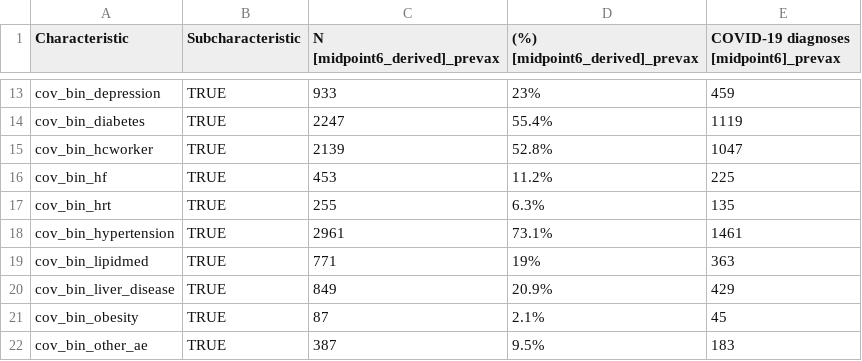
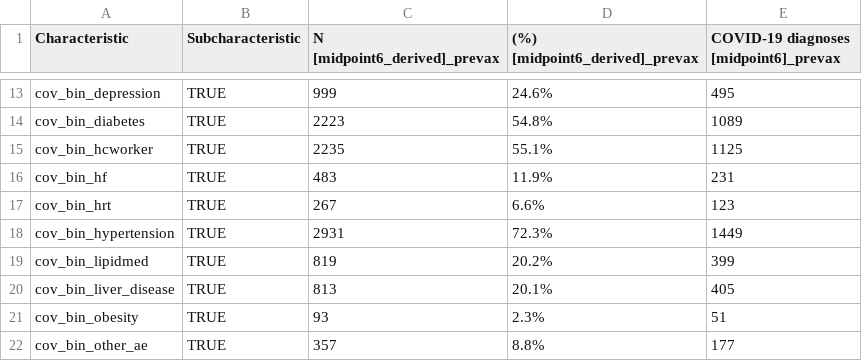
Before and after one commit to opensafely/post-covid-cvd-methods, a CSV file: output/make_output/table1_output_midpoint6.csv, drawn as a sheet; only a part is shown, gaps mark what is left out; the diff covers the shown part only; the diff names each change by its address in the sheet, - before the commit and + after, or states it on an @@ line.

```diff
--- a/output/make_output/table1_output_midpoint6.csv
+++ b/output/make_output/table1_output_midpoint6.csv
-C13 (N [midpoint6_derived]_prevax): 933
+C13 (N [midpoint6_derived]_prevax): 999
-D13 ((%) [midpoint6_derived]_prevax): 23%
+D13 ((%) [midpoint6_derived]_prevax): 24.6%
-E13: 459
+E13: 495
-C14 (N [midpoint6_derived]_prevax): 2247
+C14 (N [midpoint6_derived]_prevax): 2223
-D14 ((%) [midpoint6_derived]_prevax): 55.4%
+D14 ((%) [midpoint6_derived]_prevax): 54.8%
-E14: 1119
+E14: 1089
-C15 (N [midpoint6_derived]_prevax): 2139
+C15 (N [midpoint6_derived]_prevax): 2235
-D15 ((%) [midpoint6_derived]_prevax): 52.8%
+D15 ((%) [midpoint6_derived]_prevax): 55.1%
-E15: 1047
+E15: 1125
-C16 (N [midpoint6_derived]_prevax): 453
+C16 (N [midpoint6_derived]_prevax): 483
-D16 ((%) [midpoint6_derived]_prevax): 11.2%
+D16 ((%) [midpoint6_derived]_prevax): 11.9%
-E16: 225
+E16: 231
-C17 (N [midpoint6_derived]_prevax): 255
+C17 (N [midpoint6_derived]_prevax): 267
-D17 ((%) [midpoint6_derived]_prevax): 6.3%
+D17 ((%) [midpoint6_derived]_prevax): 6.6%
-E17: 135
+E17: 123
-C18 (N [midpoint6_derived]_prevax): 2961
+C18 (N [midpoint6_derived]_prevax): 2931
-D18 ((%) [midpoint6_derived]_prevax): 73.1%
+D18 ((%) [midpoint6_derived]_prevax): 72.3%
-E18: 1461
+E18: 1449
-C19 (N [midpoint6_derived]_prevax): 771
+C19 (N [midpoint6_derived]_prevax): 819
-D19 ((%) [midpoint6_derived]_prevax): 19%
+D19 ((%) [midpoint6_derived]_prevax): 20.2%
-E19: 363
+E19: 399
-C20 (N [midpoint6_derived]_prevax): 849
+C20 (N [midpoint6_derived]_prevax): 813
-D20 ((%) [midpoint6_derived]_prevax): 20.9%
+D20 ((%) [midpoint6_derived]_prevax): 20.1%
-E20: 429
+E20: 405
-C21 (N [midpoint6_derived]_prevax): 87
+C21 (N [midpoint6_derived]_prevax): 93
-D21 ((%) [midpoint6_derived]_prevax): 2.1%
+D21 ((%) [midpoint6_derived]_prevax): 2.3%
-E21: 45
+E21: 51
-C22 (N [midpoint6_derived]_prevax): 387
+C22 (N [midpoint6_derived]_prevax): 357
-D22 ((%) [midpoint6_derived]_prevax): 9.5%
+D22 ((%) [midpoint6_derived]_prevax): 8.8%
-E22: 183
+E22: 177
```
Also changed, not shown: 1 added row, 1 removed row and 90 edited cells elsewhere in this file, output/make_output/model_output-main-midpoint6.csv, output/make_output/model_output-main.csv, 33 other files.
